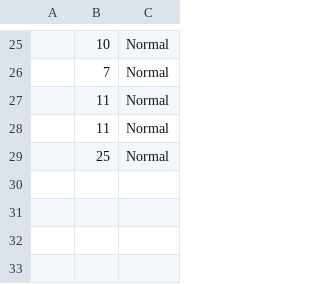
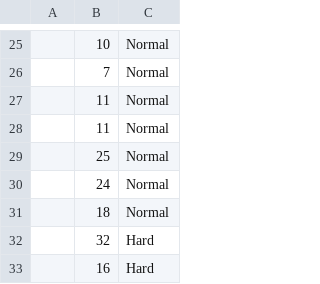
Before and after one commit to robskaar/Snake, a CSV file: src/Resources/CSV/HighScores.csv, drawn as a sheet; only a part is shown, gaps mark what is left out; the diff names each change by its address in the sheet, - before the commit and + after, or states it on an @@ line.

```diff
--- a/src/Resources/CSV/HighScores.csv
+++ b/src/Resources/CSV/HighScores.csv
+row 30:  | 24 | Normal
+row 31:  | 18 | Normal
+row 32:  | 32 | Hard
+row 33:  | 16 | Hard
```
Also changed, not shown: out/production/Snake/Resources/CSV/HighScores.csv, 3 other files.
